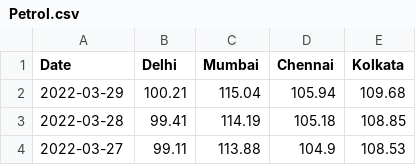
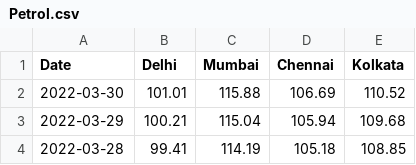
Before and after one commit to arungop/indiafuelprice, a CSV file: data/Petrol.csv, drawn as a sheet; only a part is shown; the shorter side is filled out with more unchanged rows; the diff names each change by its address in the sheet, - before the commit and + after, or states it on an @@ line.

```diff
--- a/data/Petrol.csv
+++ b/data/Petrol.csv
+row 2: 2022-03-30 | 101.01 | 115.88 | 106.69 | 110.52
```
Also changed, not shown: data/Diesel.csv, 2 other files.
